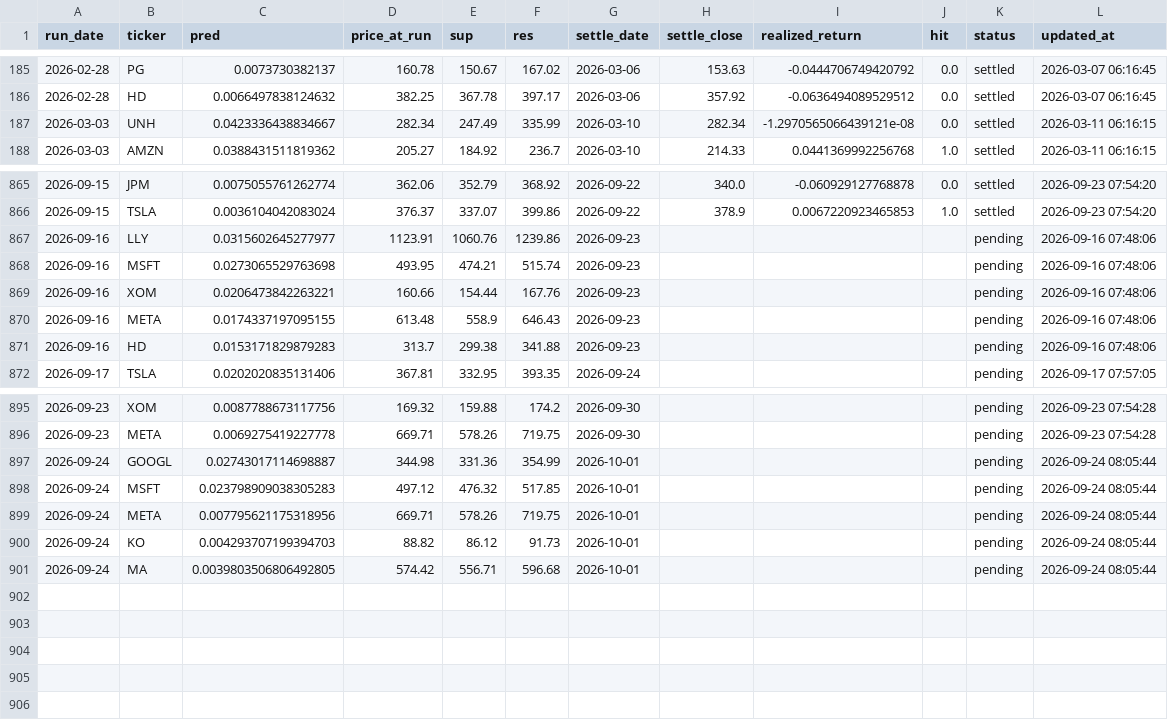
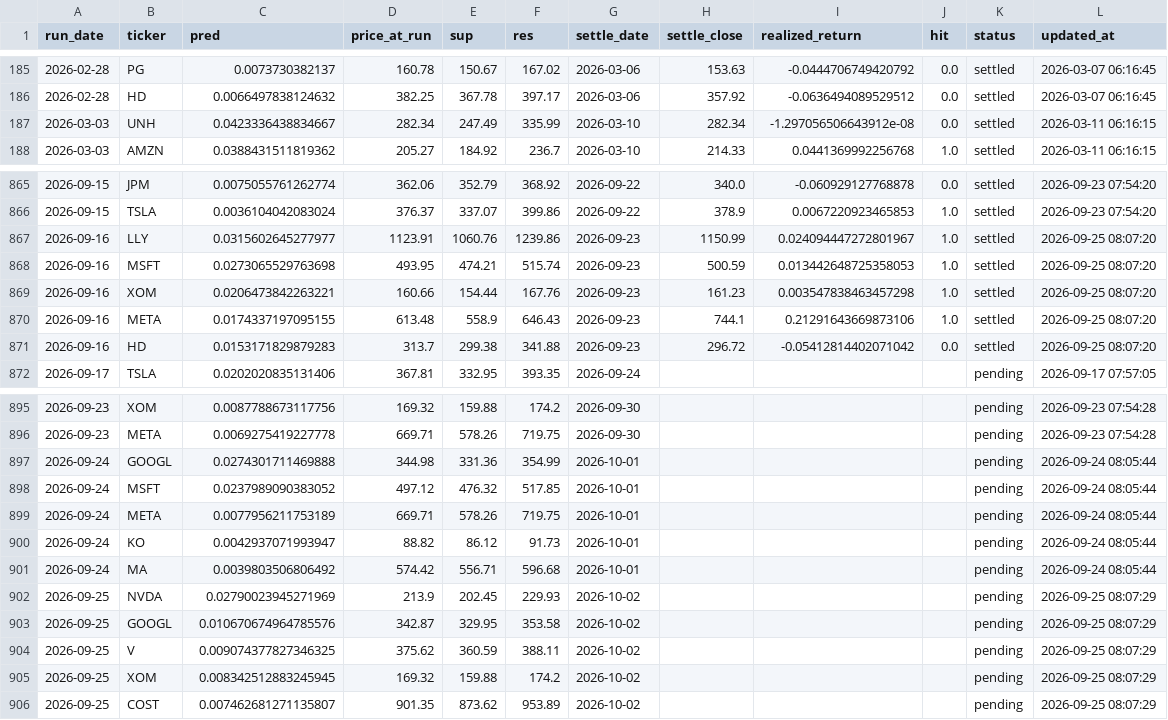
Before and after one commit to chehao0221/US-stock-ai, a CSV file: us_history.csv, drawn as a sheet; only a part is shown, gaps mark what is left out.

```diff
--- a/us_history.csv
+++ b/us_history.csv
@@ -186,3 +186,3 @@
 2026-02-28,HD,0.0066497838124632,382.25,367.78,397.17,2026-03-06,357.92,-0.0636494089529512,0.0,settled,2026-03-07 06:16:45
-2026-03-03,UNH,0.0423336438834667,282.34,247.49,335.99,2026-03-10,282.34,-1.2970565066439121e-08,0.0,settled,2026-03-11 06:16:15
+2026-03-03,UNH,0.0423336438834667,282.34,247.49,335.99,2026-03-10,282.34,-1.297056506643912e-08,0.0,settled,2026-03-11 06:16:15
 2026-03-03,AMZN,0.0388431511819362,205.27,184.92,236.7,2026-03-10,214.33,0.0441369992256768,1.0,settled,2026-03-11 06:16:15
@@ -866,7 +866,7 @@
 2026-09-15,TSLA,0.0036104042083024,376.37,337.07,399.86,2026-09-22,378.9,0.0067220923465853,1.0,settled,2026-09-23 07:54:20
-2026-09-16,LLY,0.0315602645277977,1123.91,1060.76,1239.86,2026-09-23,,,,pending,2026-09-16 07:48:06
-2026-09-16,MSFT,0.0273065529763698,493.95,474.21,515.74,2026-09-23,,,,pending,2026-09-16 07:48:06
-2026-09-16,XOM,0.0206473842263221,160.66,154.44,167.76,2026-09-23,,,,pending,2026-09-16 07:48:06
-2026-09-16,META,0.0174337197095155,613.48,558.9,646.43,2026-09-23,,,,pending,2026-09-16 07:48:06
-2026-09-16,HD,0.0153171829879283,313.7,299.38,341.88,2026-09-23,,,,pending,2026-09-16 07:48:06
+2026-09-16,LLY,0.0315602645277977,1123.91,1060.76,1239.86,2026-09-23,1150.99,0.024094447272801967,1.0,settled,2026-09-25 08:07:20
+2026-09-16,MSFT,0.0273065529763698,493.95,474.21,515.74,2026-09-23,500.59,0.013442648725358053,1.0,settled,2026-09-25 08:07:20
+2026-09-16,XOM,0.0206473842263221,160.66,154.44,167.76,2026-09-23,161.23,0.003547838463457298,1.0,settled,2026-09-25 08:07:20
+2026-09-16,META,0.0174337197095155,613.48,558.9,646.43,2026-09-23,744.1,0.21291643669873106,1.0,settled,2026-09-25 08:07:20
+2026-09-16,HD,0.0153171829879283,313.7,299.38,341.88,2026-09-23,296.72,-0.05412814402071042,0.0,settled,2026-09-25 08:07:20
 2026-09-17,TSLA,0.0202020835131406,367.81,332.95,393.35,2026-09-24,,,,pending,2026-09-17 07:57:05
@@ -896,6 +896,11 @@
 2026-09-23,META,0.0069275419227778,669.71,578.26,719.75,2026-09-30,,,,pending,2026-09-23 07:54:28
-2026-09-24,GOOGL,0.02743017114698887,344.98,331.36,354.99,2026-10-01,,,,pending,2026-09-24 08:05:44
-2026-09-24,MSFT,0.023798909038305283,497.12,476.32,517.85,2026-10-01,,,,pending,2026-09-24 08:05:44
-2026-09-24,META,0.007795621175318956,669.71,578.26,719.75,2026-10-01,,,,pending,2026-09-24 08:05:44
-2026-09-24,KO,0.004293707199394703,88.82,86.12,91.73,2026-10-01,,,,pending,2026-09-24 08:05:44
-2026-09-24,MA,0.0039803506806492805,574.42,556.71,596.68,2026-10-01,,,,pending,2026-09-24 08:05:44
+2026-09-24,GOOGL,0.0274301711469888,344.98,331.36,354.99,2026-10-01,,,,pending,2026-09-24 08:05:44
+2026-09-24,MSFT,0.0237989090383052,497.12,476.32,517.85,2026-10-01,,,,pending,2026-09-24 08:05:44
+2026-09-24,META,0.0077956211753189,669.71,578.26,719.75,2026-10-01,,,,pending,2026-09-24 08:05:44
+2026-09-24,KO,0.0042937071993947,88.82,86.12,91.73,2026-10-01,,,,pending,2026-09-24 08:05:44
+2026-09-24,MA,0.0039803506806492,574.42,556.71,596.68,2026-10-01,,,,pending,2026-09-24 08:05:44
+2026-09-25,NVDA,0.02790023945271969,213.9,202.45,229.93,2026-10-02,,,,pending,2026-09-25 08:07:29
+2026-09-25,GOOGL,0.010670674964785576,342.87,329.95,353.58,2026-10-02,,,,pending,2026-09-25 08:07:29
+2026-09-25,V,0.009074377827346325,375.62,360.59,388.11,2026-10-02,,,,pending,2026-09-25 08:07:29
+2026-09-25,XOM,0.008342512883245945,169.32,159.88,174.2,2026-10-02,,,,pending,2026-09-25 08:07:29
+2026-09-25,COST,0.007462681271135807,901.35,873.62,953.89,2026-10-02,,,,pending,2026-09-25 08:07:29
```
